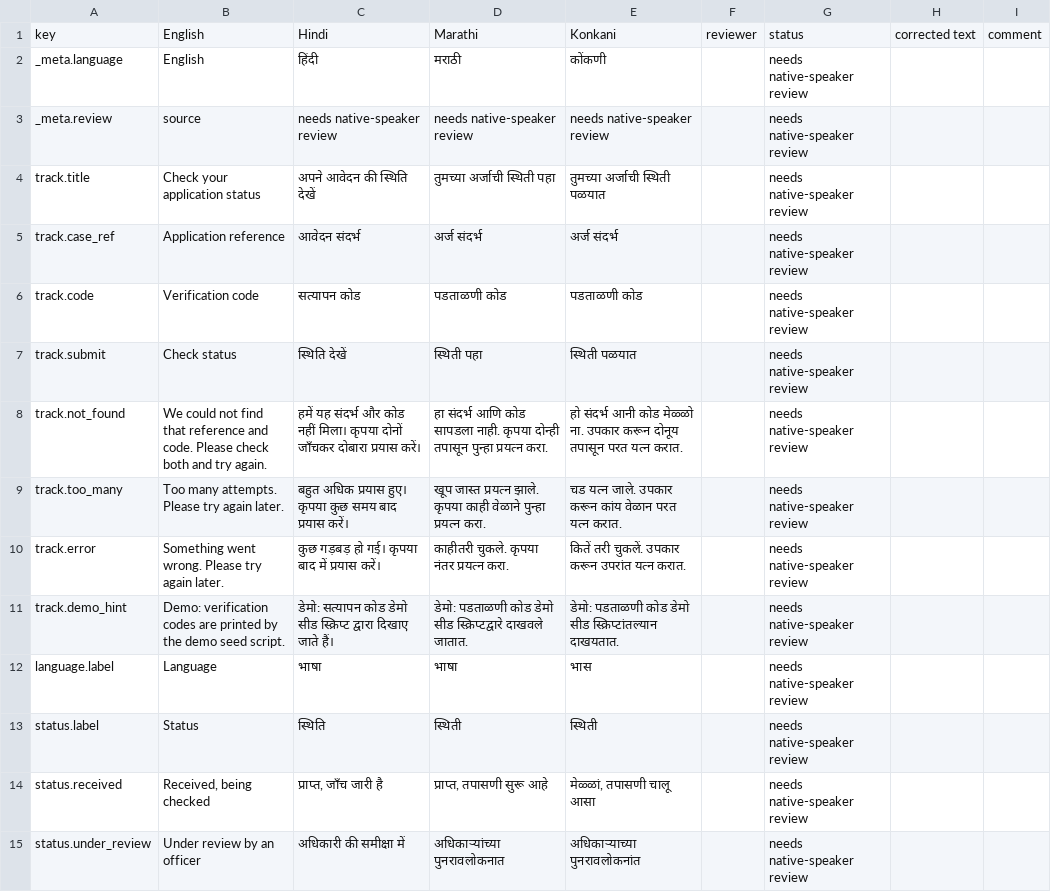
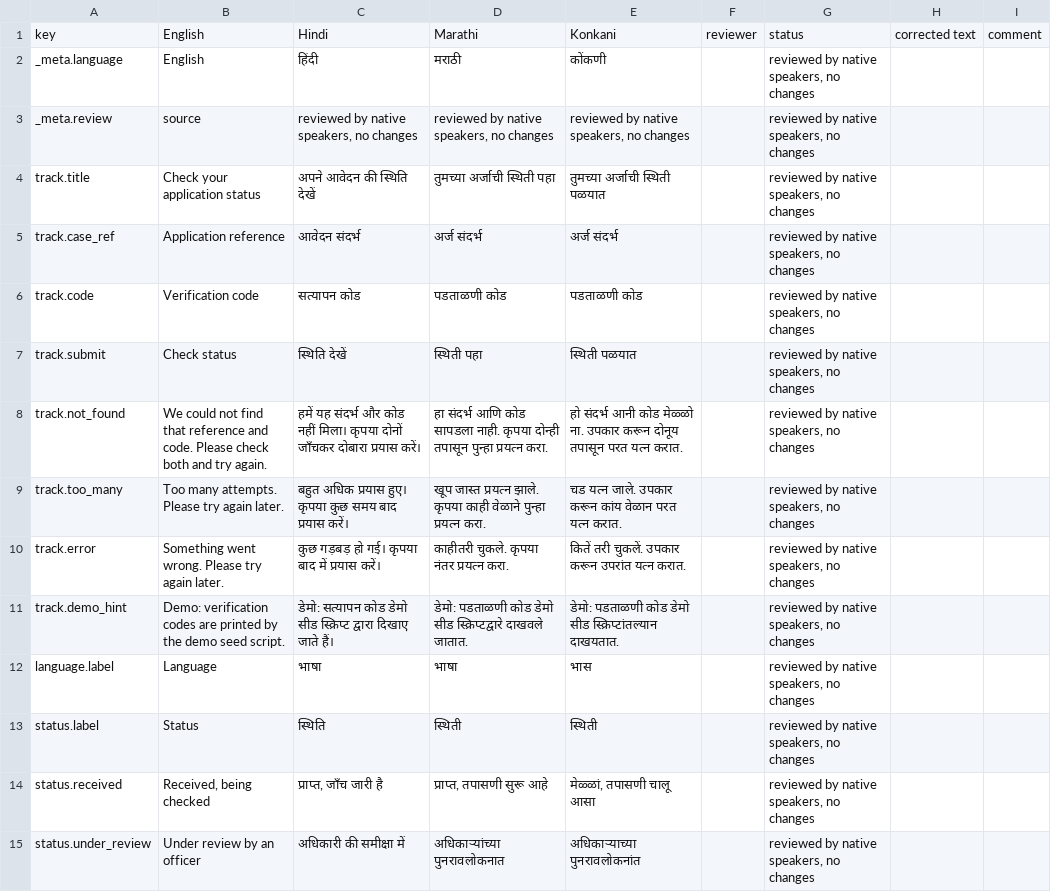
Before and after one commit to codingwinterz/GovFlow, a CSV file: docs/translation_review.csv, drawn as a sheet; only a part is shown; the diff covers the shown part only.

```diff
--- a/docs/translation_review.csv
+++ b/docs/translation_review.csv
@@ -1,15 +1,15 @@
 key,English,Hindi,Marathi,Konkani,reviewer,status,corrected text,comment
-_meta.language,English,हिंदी,मराठी,कोंकणी,,needs native-speaker review,,
-_meta.review,source,needs native-speaker review,needs native-speaker review,needs native-speaker review,,needs native-speaker review,,
-track.title,Check your application status,अपने आवेदन की स्थिति देखें,तुमच्या अर्जाची स्थिती पहा,तुमच्या अर्जाची स्थिती पळयात,,needs native-speaker review,,
-track.case_ref,Application reference,आवेदन संदर्भ,अर्ज संदर्भ,अर्ज संदर्भ,,needs native-speaker review,,
-track.code,Verification code,सत्यापन कोड,पडताळणी कोड,पडताळणी कोड,,needs native-speaker review,,
-track.submit,Check status,स्थिति देखें,स्थिती पहा,स्थिती पळयात,,needs native-speaker review,,
-track.not_found,We could not find that reference and code. Please check both and try again.,हमें यह संदर्भ और कोड नहीं मिला। कृपया दोनों जाँचकर दोबारा प्रयास करें।,हा संदर्भ आणि कोड सापडला नाही. कृपया दोन्ही तपासून पुन्हा प्रयत्न करा.,हो संदर्भ आनी कोड मेळ्ळो ना. उपकार करून दोनूय तपासून परत यत्न करात.,,needs native-speaker review,,
-track.too_many,Too many attempts. Please try again later.,बहुत अधिक प्रयास हुए। कृपया कुछ समय बाद प्रयास करें।,खूप जास्त प्रयत्न झाले. कृपया काही वेळाने पुन्हा प्रयत्न करा.,चड यत्न जाले. उपकार करून कांय वेळान परत यत्न करात.,,needs native-speaker review,,
-track.error,Something went wrong. Please try again later.,कुछ गड़बड़ हो गई। कृपया बाद में प्रयास करें।,काहीतरी चुकले. कृपया नंतर प्रयत्न करा.,कितें तरी चुकलें. उपकार करून उपरांत यत्न करात.,,needs native-speaker review,,
-track.demo_hint,Demo: verification codes are printed by the demo seed script.,डेमो: सत्यापन कोड डेमो सीड स्क्रिप्ट द्वारा दिखाए जाते हैं।,डेमो: पडताळणी कोड डेमो सीड स्क्रिप्टद्वारे दाखवले जातात.,डेमो: पडताळणी कोड डेमो सीड स्क्रिप्टांतल्यान दाखयतात.,,needs native-speaker review,,
-language.label,Language,भाषा,भाषा,भास,,needs native-speaker review,,
-status.label,Status,स्थिति,स्थिती,स्थिती,,needs native-speaker review,,
-status.received,"Received, being checked","प्राप्त, जाँच जारी है","प्राप्त, तपासणी सुरू आहे","मेळ्ळां, तपासणी चालू आसा",,needs native-speaker review,,
-status.under_review,Under review by an officer,अधिकारी की समीक्षा में,अधिकाऱ्यांच्या पुनरावलोकनात,अधिकाऱ्याच्या पुनरावलोकनांत,,needs native-speaker review,,
+_meta.language,English,हिंदी,मराठी,कोंकणी,,"reviewed by native speakers, no changes",,
+_meta.review,source,"reviewed by native speakers, no changes","reviewed by native speakers, no changes","reviewed by native speakers, no changes",,"reviewed by native speakers, no changes",,
+track.title,Check your application status,अपने आवेदन की स्थिति देखें,तुमच्या अर्जाची स्थिती पहा,तुमच्या अर्जाची स्थिती पळयात,,"reviewed by native speakers, no changes",,
+track.case_ref,Application reference,आवेदन संदर्भ,अर्ज संदर्भ,अर्ज संदर्भ,,"reviewed by native speakers, no changes",,
+track.code,Verification code,सत्यापन कोड,पडताळणी कोड,पडताळणी कोड,,"reviewed by native speakers, no changes",,
+track.submit,Check status,स्थिति देखें,स्थिती पहा,स्थिती पळयात,,"reviewed by native speakers, no changes",,
+track.not_found,We could not find that reference and code. Please check both and try again.,हमें यह संदर्भ और कोड नहीं मिला। कृपया दोनों जाँचकर दोबारा प्रयास करें।,हा संदर्भ आणि कोड सापडला नाही. कृपया दोन्ही तपासून पुन्हा प्रयत्न करा.,हो संदर्भ आनी कोड मेळ्ळो ना. उपकार करून दोनूय तपासून परत यत्न करात.,,"reviewed by native speakers, no changes",,
+track.too_many,Too many attempts. Please try again later.,बहुत अधिक प्रयास हुए। कृपया कुछ समय बाद प्रयास करें।,खूप जास्त प्रयत्न झाले. कृपया काही वेळाने पुन्हा प्रयत्न करा.,चड यत्न जाले. उपकार करून कांय वेळान परत यत्न करात.,,"reviewed by native speakers, no changes",,
+track.error,Something went wrong. Please try again later.,कुछ गड़बड़ हो गई। कृपया बाद में प्रयास करें।,काहीतरी चुकले. कृपया नंतर प्रयत्न करा.,कितें तरी चुकलें. उपकार करून उपरांत यत्न करात.,,"reviewed by native speakers, no changes",,
+track.demo_hint,Demo: verification codes are printed by the demo seed script.,डेमो: सत्यापन कोड डेमो सीड स्क्रिप्ट द्वारा दिखाए जाते हैं।,डेमो: पडताळणी कोड डेमो सीड स्क्रिप्टद्वारे दाखवले जातात.,डेमो: पडताळणी कोड डेमो सीड स्क्रिप्टांतल्यान दाखयतात.,,"reviewed by native speakers, no changes",,
+language.label,Language,भाषा,भाषा,भास,,"reviewed by native speakers, no changes",,
+status.label,Status,स्थिति,स्थिती,स्थिती,,"reviewed by native speakers, no changes",,
+status.received,"Received, being checked","प्राप्त, जाँच जारी है","प्राप्त, तपासणी सुरू आहे","मेळ्ळां, तपासणी चालू आसा",,"reviewed by native speakers, no changes",,
+status.under_review,Under review by an officer,अधिकारी की समीक्षा में,अधिकाऱ्यांच्या पुनरावलोकनात,अधिकाऱ्याच्या पुनरावलोकनांत,,"reviewed by native speakers, no changes",,
```
Also changed, not shown: 98 edited cells elsewhere in this file, 11 other files.
